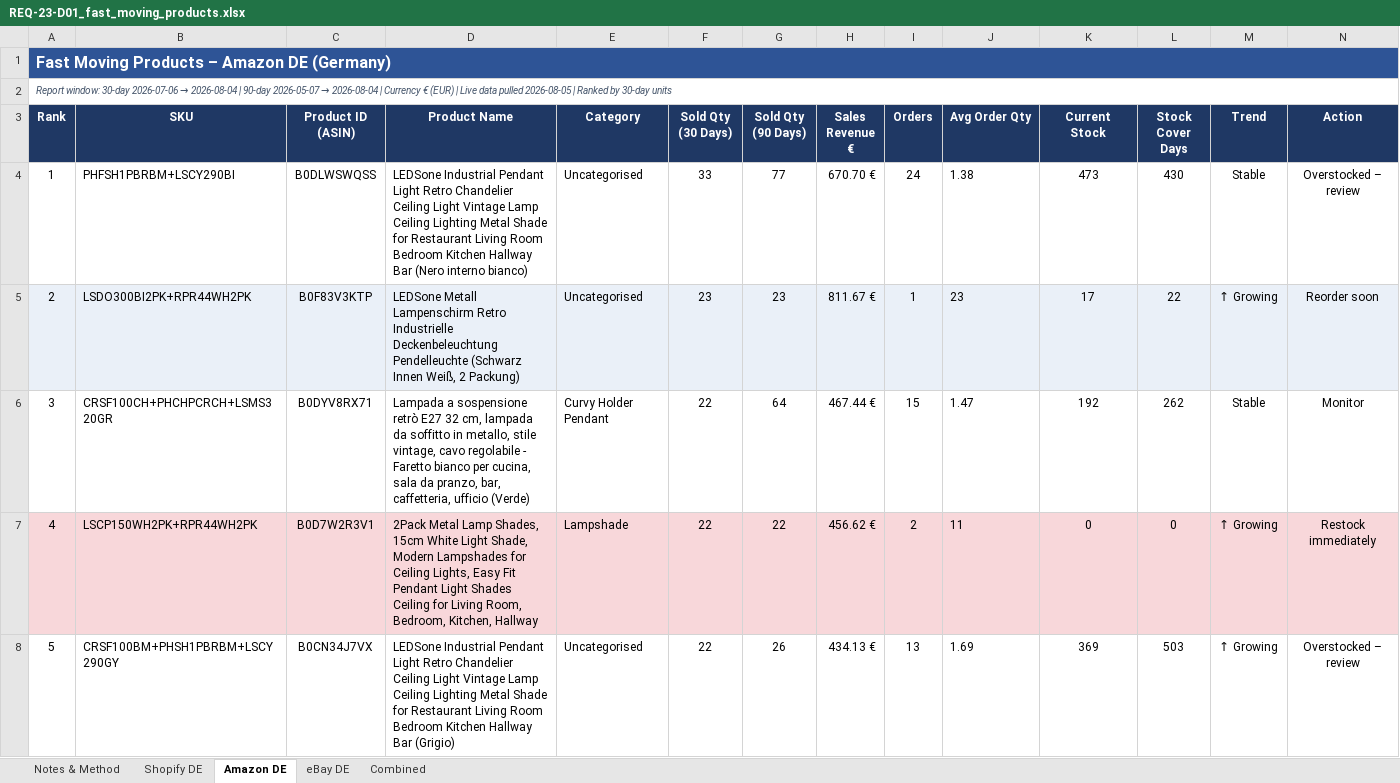
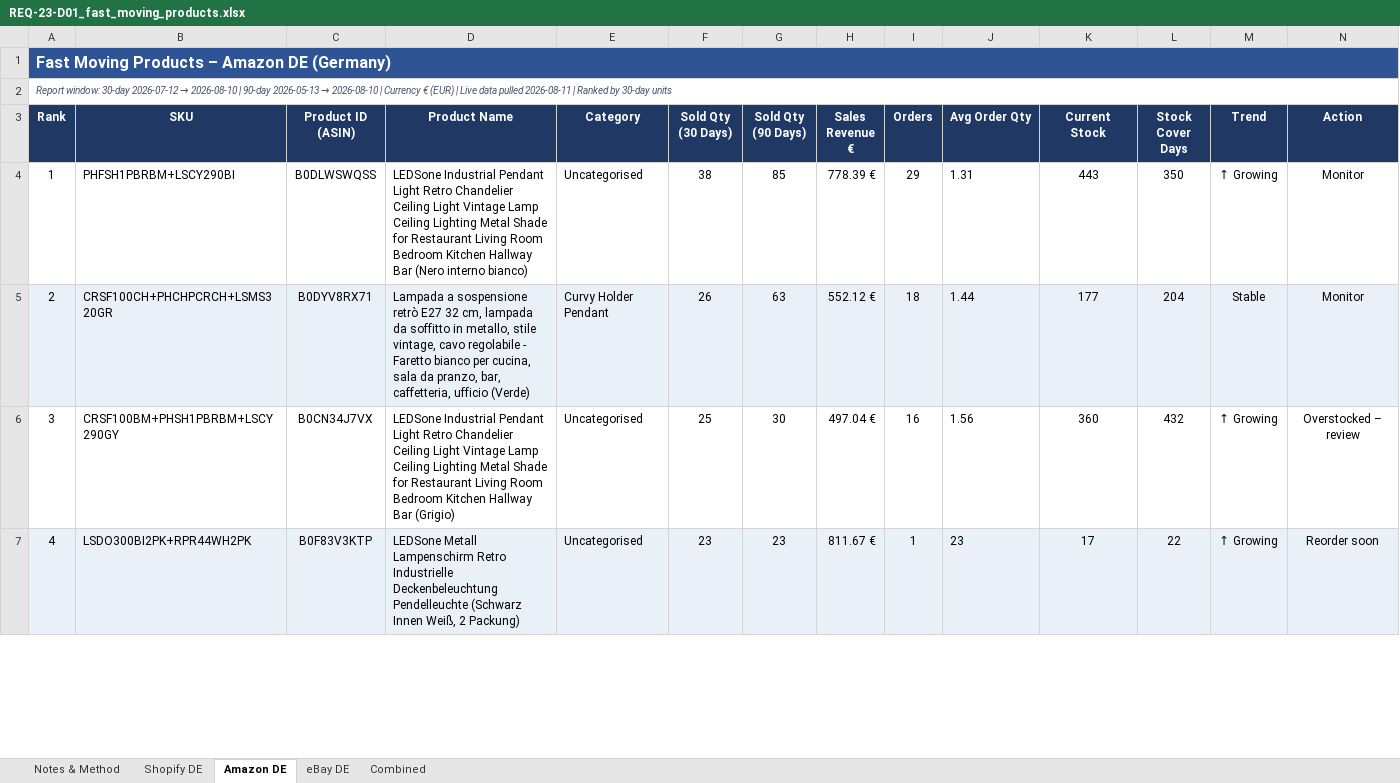
Before and after one commit to digitwebabiraj-byte/abiraj_aios, an Excel workbook: development/abiraj_mini_aios_workbench/projects/PRJ-2026-020_fast-moving-products/evidence/final_outputs/REQ-23_fast-moving-products/REQ-23-D01_fast_moving_products.xlsx, sheet Amazon DE, drawn as a sheet; only a part is shown; values as stored, in another font and other column widths than the file's, no borders; removed rows and columns are numbered as before the commit, all else as after; the diff covers the shown part only; the diff names each change by its address in the sheet, - before the commit and + after, or states it on an @@ line.

```diff
--- a/development/abiraj_mini_aios_workbench/projects/PRJ-2026-020_fast-moving-products/evidence/final_outputs/REQ-23_fast-moving-products/REQ-23-D01_fast_moving_products.xlsx (sheet Amazon DE)
+++ b/development/abiraj_mini_aios_workbench/projects/PRJ-2026-020_fast-moving-products/evidence/final_outputs/REQ-23_fast-moving-products/REQ-23-D01_fast_moving_products.xlsx (sheet Amazon DE)
@@ column A (Rank) renumbered between rows 2 and 43 @@
-F4 (Sold Qty (30 Days)): 33
+F4 (Sold Qty (30 Days)): 38
-G4 (Sold Qty (90 Days)): 77
+G4 (Sold Qty (90 Days)): 85
-H4 (Sales Revenue €): 670.70 €
+H4 (Sales Revenue €): 778.39 €
-I4 (Orders): 24
+I4 (Orders): 29
-J4 (Avg Order Qty): 1.38
+J4 (Avg Order Qty): 1.31
-K4 (Current Stock): 473
+K4 (Current Stock): 443
-L4 (Stock Cover Days): 430
+L4 (Stock Cover Days): 350
-M4 (Trend): Stable
+M4 (Trend): ↑ Growing
-N4 (Action): Overstocked – review
+N4 (Action): Monitor
+row 5: 2 | CRSF100CH+PHCHPCRCH+LSMS320GR | B0DYV8RX71 | Lampada a sospensione retrò E27 32 cm, lampada da soffitto in metallo, stile vintage, cavo regolabile - Faretto bianco per cucina, sala da pranzo, bar, caffetteria, ufficio (Verde) | Curvy Holder Pendant | 26 | 63 | 552.12 € | 18 | 1.44 | 177 | 204 | Stable | Monitor
+row 6: 3 | CRSF100BM+PHSH1PBRBM+LSCY290GY | B0CN34J7VX | LEDSone Industrial Pendant Light Retro Chandelier Ceiling Light Vintage Lamp Ceiling Lighting Metal Shade for Restaurant Living Room Bedroom Kitchen Hallway Bar (Grigio) | Uncategorised | 25 | 30 | 497.04 € | 16 | 1.56 | 360 | 432 | ↑ Growing | Overstocked – review
-row 6: 3 | CRSF100CH+PHCHPCRCH+LSMS320GR | B0DYV8RX71 | Lampada a sospensione retrò E27 32 cm, lampada da soffitto in metallo, stile vintage, cavo regolabile - Faretto bianco per cucina, sala da pranzo, bar, caffetteria, ufficio (Verde) | Curvy Holder Pendant | 22 | 64 | 467.44 € | 15 | 1.47 | 192 | 262 | Stable | Monitor
-row 7: 4 | LSCP150WH2PK+RPR44WH2PK | B0D7W2R3V1 | 2Pack Metal Lamp Shades, 15cm White Light Shade, Modern Lampshades for Ceiling Lights, Easy Fit Pendant Light Shades Ceiling for Living Room, Bedroom, Kitchen, Hallway | Lampshade | 22 | 22 | 456.62 € | 2 | 11 | 0 | 0 | ↑ Growing | Restock immediately
-row 8: 5 | CRSF100BM+PHSH1PBRBM+LSCY290GY | B0CN34J7VX | LEDSone Industrial Pendant Light Retro Chandelier Ceiling Light Vintage Lamp Ceiling Lighting Metal Shade for Restaurant Living Room Bedroom Kitchen Hallway Bar (Grigio) | Uncategorised | 22 | 26 | 434.13 € | 13 | 1.69 | 369 | 503 | ↑ Growing | Overstocked – review
```
Also changed, not shown: 84 added rows, 8 removed rows, 42 edited cells and cell formats elsewhere in this sheet, sheet eBay DE, sheet Shopify DE, sheet Combined, sheet Notes & Method, 6 other files.
